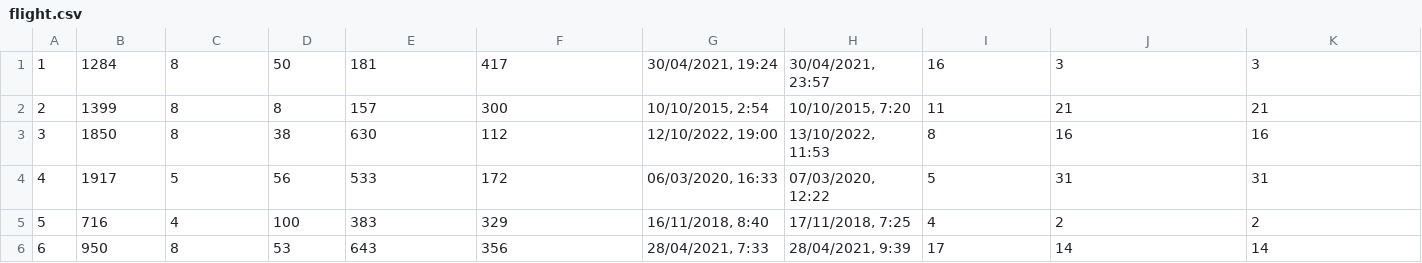
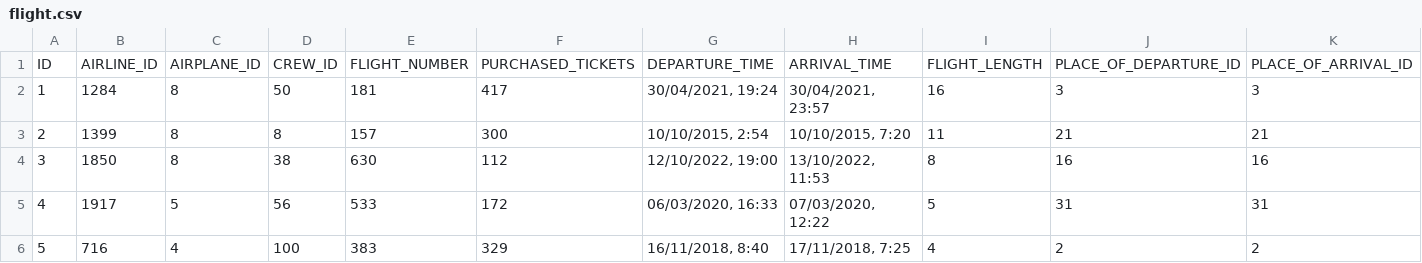
Before and after one commit to CodeByJacob/airplane_warehouse, a CSV file: flight.csv, drawn as a sheet; only a part is shown; the shorter side is filled out with more unchanged rows; rows hold the shown columns only; the diff names each change by its address in the sheet, - before the commit and + after, or states it on an @@ line.

```diff
--- a/flight.csv
+++ b/flight.csv
+row 1: ID | AIRLINE_ID | AIRPLANE_ID | CREW_ID | FLIGHT_NUMBER | PURCHASED_TICKETS | DEPARTURE_TIME | ARRIVAL_TIME | FLIGHT_LENGTH | PLACE_OF_DEPARTURE_ID | PLACE_OF_ARRIVAL_ID
```
Also changed, not shown: crew.csv, pilot.csv, 5 other files.
